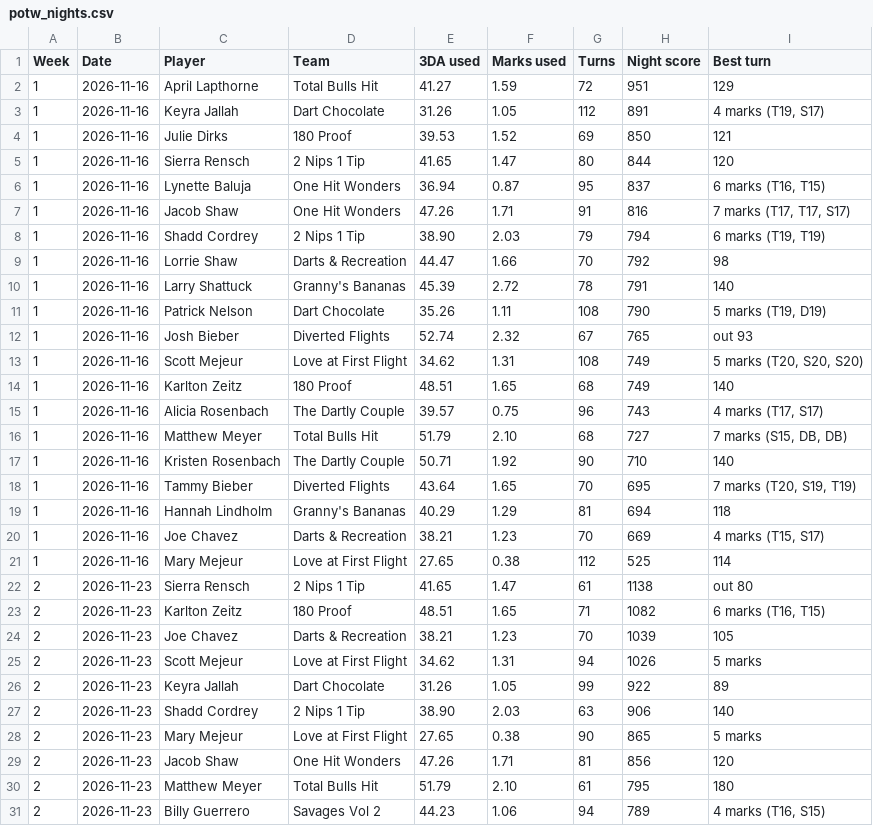
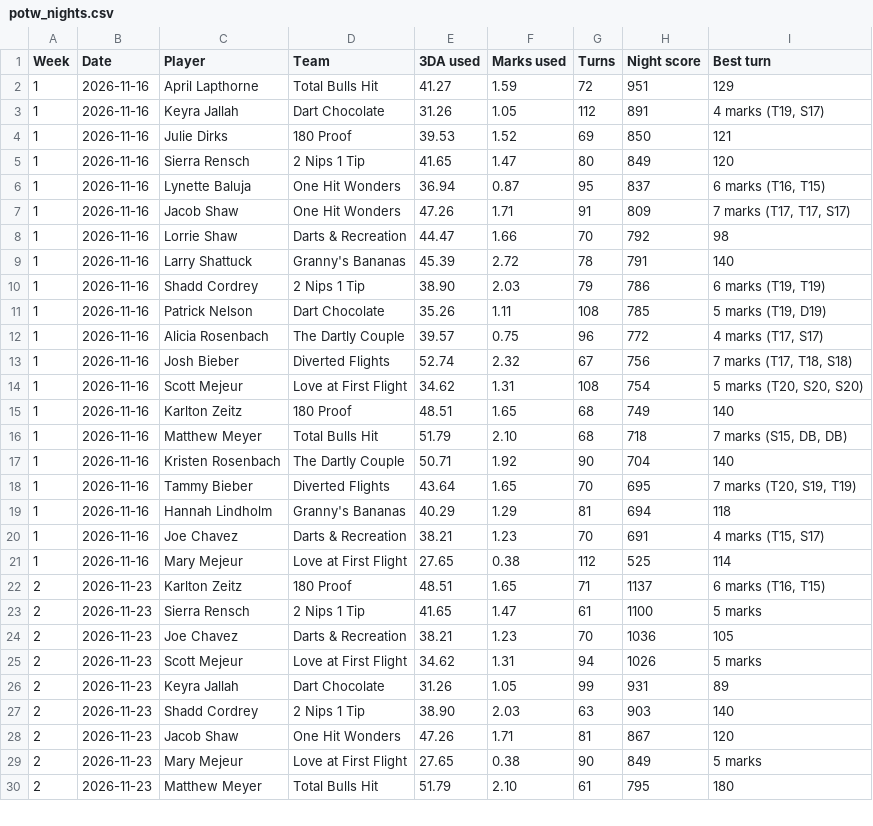
Before and after one commit to kzeitz/cheers-bar-card, a CSV file: reports/potw_nights.csv, drawn as a sheet; only a part is shown; the diff covers the shown part only.

Commit message:
POTW: closing turns count 1.5x in 01 and cricket; updated results, chart, night scores

```diff
--- a/reports/potw_nights.csv
+++ b/reports/potw_nights.csv
@@ -4,28 +4,27 @@ Week,Date,Player,Team,3DA used,Marks used,Turns,Night score,Best turn
 1,2026-11-16,Julie Dirks,180 Proof,39.53,1.52,69,850,121
-1,2026-11-16,Sierra Rensch,2 Nips 1 Tip,41.65,1.47,80,844,120
+1,2026-11-16,Sierra Rensch,2 Nips 1 Tip,41.65,1.47,80,849,120
 1,2026-11-16,Lynette Baluja,One Hit Wonders,36.94,0.87,95,837,"6 marks (T16, T15)"
-1,2026-11-16,Jacob Shaw,One Hit Wonders,47.26,1.71,91,816,"7 marks (T17, T17, S17)"
-1,2026-11-16,Shadd Cordrey,2 Nips 1 Tip,38.90,2.03,79,794,"6 marks (T19, T19)"
+1,2026-11-16,Jacob Shaw,One Hit Wonders,47.26,1.71,91,809,"7 marks (T17, T17, S17)"
 1,2026-11-16,Lorrie Shaw,Darts & Recreation,44.47,1.66,70,792,98
 1,2026-11-16,Larry Shattuck,Granny's Bananas,45.39,2.72,78,791,140
-1,2026-11-16,Patrick Nelson,Dart Chocolate,35.26,1.11,108,790,"5 marks (T19, D19)"
-1,2026-11-16,Josh Bieber,Diverted Flights,52.74,2.32,67,765,out 93
-1,2026-11-16,Scott Mejeur,Love at First Flight,34.62,1.31,108,749,"5 marks (T20, S20, S20)"
+1,2026-11-16,Shadd Cordrey,2 Nips 1 Tip,38.90,2.03,79,786,"6 marks (T19, T19)"
+1,2026-11-16,Patrick Nelson,Dart Chocolate,35.26,1.11,108,785,"5 marks (T19, D19)"
+1,2026-11-16,Alicia Rosenbach,The Dartly Couple,39.57,0.75,96,772,"4 marks (T17, S17)"
+1,2026-11-16,Josh Bieber,Diverted Flights,52.74,2.32,67,756,"7 marks (T17, T18, S18)"
+1,2026-11-16,Scott Mejeur,Love at First Flight,34.62,1.31,108,754,"5 marks (T20, S20, S20)"
 1,2026-11-16,Karlton Zeitz,180 Proof,48.51,1.65,68,749,140
-1,2026-11-16,Alicia Rosenbach,The Dartly Couple,39.57,0.75,96,743,"4 marks (T17, S17)"
-1,2026-11-16,Matthew Meyer,Total Bulls Hit,51.79,2.10,68,727,"7 marks (S15, DB, DB)"
-1,2026-11-16,Kristen Rosenbach,The Dartly Couple,50.71,1.92,90,710,140
+1,2026-11-16,Matthew Meyer,Total Bulls Hit,51.79,2.10,68,718,"7 marks (S15, DB, DB)"
+1,2026-11-16,Kristen Rosenbach,The Dartly Couple,50.71,1.92,90,704,140
 1,2026-11-16,Tammy Bieber,Diverted Flights,43.64,1.65,70,695,"7 marks (T20, S19, T19)"
 1,2026-11-16,Hannah Lindholm,Granny's Bananas,40.29,1.29,81,694,118
-1,2026-11-16,Joe Chavez,Darts & Recreation,38.21,1.23,70,669,"4 marks (T15, S17)"
+1,2026-11-16,Joe Chavez,Darts & Recreation,38.21,1.23,70,691,"4 marks (T15, S17)"
 1,2026-11-16,Mary Mejeur,Love at First Flight,27.65,0.38,112,525,114
-2,2026-11-23,Sierra Rensch,2 Nips 1 Tip,41.65,1.47,61,1138,out 80
-2,2026-11-23,Karlton Zeitz,180 Proof,48.51,1.65,71,1082,"6 marks (T16, T15)"
-2,2026-11-23,Joe Chavez,Darts & Recreation,38.21,1.23,70,1039,105
+2,2026-11-23,Karlton Zeitz,180 Proof,48.51,1.65,71,1137,"6 marks (T16, T15)"
+2,2026-11-23,Sierra Rensch,2 Nips 1 Tip,41.65,1.47,61,1100,5 marks
+2,2026-11-23,Joe Chavez,Darts & Recreation,38.21,1.23,70,1036,105
 2,2026-11-23,Scott Mejeur,Love at First Flight,34.62,1.31,94,1026,5 marks
-2,2026-11-23,Keyra Jallah,Dart Chocolate,31.26,1.05,99,922,89
-2,2026-11-23,Shadd Cordrey,2 Nips 1 Tip,38.90,2.03,63,906,140
-2,2026-11-23,Mary Mejeur,Love at First Flight,27.65,0.38,90,865,5 marks
-2,2026-11-23,Jacob Shaw,One Hit Wonders,47.26,1.71,81,856,120
+2,2026-11-23,Keyra Jallah,Dart Chocolate,31.26,1.05,99,931,89
+2,2026-11-23,Shadd Cordrey,2 Nips 1 Tip,38.90,2.03,63,903,140
+2,2026-11-23,Jacob Shaw,One Hit Wonders,47.26,1.71,81,867,120
+2,2026-11-23,Mary Mejeur,Love at First Flight,27.65,0.38,90,849,5 marks
 2,2026-11-23,Matthew Meyer,Total Bulls Hit,51.79,2.10,61,795,180
-2,2026-11-23,Billy Guerrero,Savages Vol 2,44.23,1.06,94,789,"4 marks (T16, S15)"
```
Also changed, not shown: 2 added rows, 1 removed row and 4 edited cells elsewhere in this file, 2 other files.
